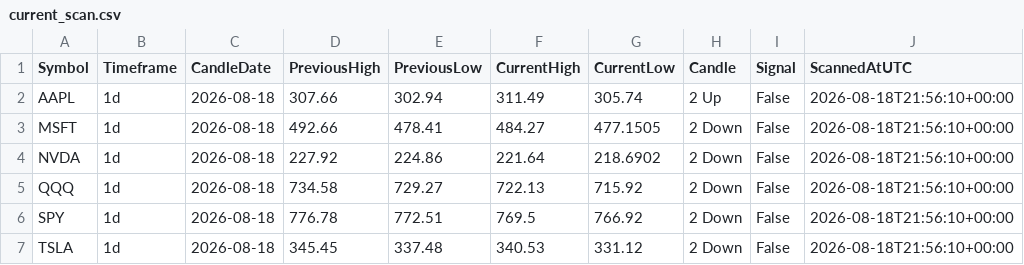
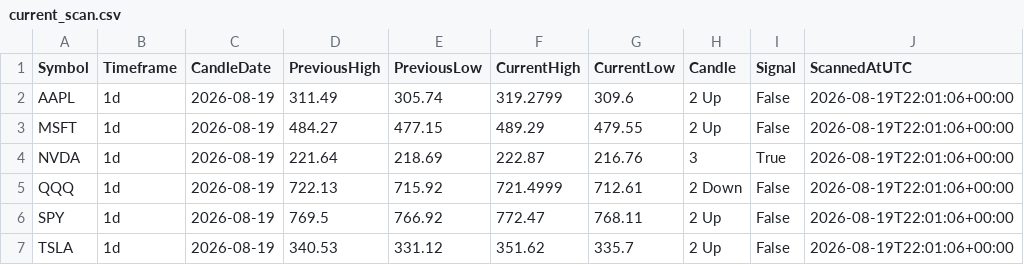
Before and after one commit to fazewalty/candle-scanner, a CSV file: current_scan.csv, drawn as a sheet.

```diff
--- a/current_scan.csv
+++ b/current_scan.csv
@@ -1,7 +1,7 @@
 Symbol,Timeframe,CandleDate,PreviousHigh,PreviousLow,CurrentHigh,CurrentLow,Candle,Signal,ScannedAtUTC
-AAPL,1d,2026-08-18,307.66,302.94,311.49,305.74,2 Up,False,2026-08-18T21:56:10+00:00
-MSFT,1d,2026-08-18,492.66,478.41,484.27,477.1505,2 Down,False,2026-08-18T21:56:10+00:00
-NVDA,1d,2026-08-18,227.92,224.86,221.64,218.6902,2 Down,False,2026-08-18T21:56:10+00:00
-QQQ,1d,2026-08-18,734.58,729.27,722.13,715.92,2 Down,False,2026-08-18T21:56:10+00:00
-SPY,1d,2026-08-18,776.78,772.51,769.5,766.92,2 Down,False,2026-08-18T21:56:10+00:00
-TSLA,1d,2026-08-18,345.45,337.48,340.53,331.12,2 Down,False,2026-08-18T21:56:10+00:00
+AAPL,1d,2026-08-19,311.49,305.74,319.2799,309.6,2 Up,False,2026-08-19T22:01:06+00:00
+MSFT,1d,2026-08-19,484.27,477.15,489.29,479.55,2 Up,False,2026-08-19T22:01:06+00:00
+NVDA,1d,2026-08-19,221.64,218.69,222.87,216.76,3,True,2026-08-19T22:01:06+00:00
+QQQ,1d,2026-08-19,722.13,715.92,721.4999,712.61,2 Down,False,2026-08-19T22:01:06+00:00
+SPY,1d,2026-08-19,769.5,766.92,772.47,768.11,2 Up,False,2026-08-19T22:01:06+00:00
+TSLA,1d,2026-08-19,340.53,331.12,351.62,335.7,2 Up,False,2026-08-19T22:01:06+00:00
```
Also changed, not shown: scan_history.csv.
